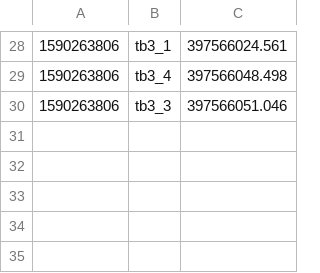
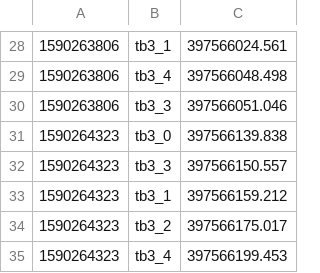
Before and after one commit to ovgu-FINken/multi_robot_path_planning, a CSV file: benchmark/log/log_flowtime.csv, drawn as a sheet; only a part is shown, gaps mark what is left out; the diff names each change by its address in the sheet, - before the commit and + after, or states it on an @@ line.

```diff
--- a/benchmark/log/log_flowtime.csv
+++ b/benchmark/log/log_flowtime.csv
+row 31: 1590264323 | tb3_0 | 397566139.838
+row 32: 1590264323 | tb3_3 | 397566150.557
+row 33: 1590264323 | tb3_1 | 397566159.212
+row 34: 1590264323 | tb3_2 | 397566175.017
+row 35: 1590264323 | tb3_4 | 397566199.453
```
Also changed, not shown: benchmark/log/log_makespan.csv, benchmark/log/log_wptime.csv, 3 other files.
